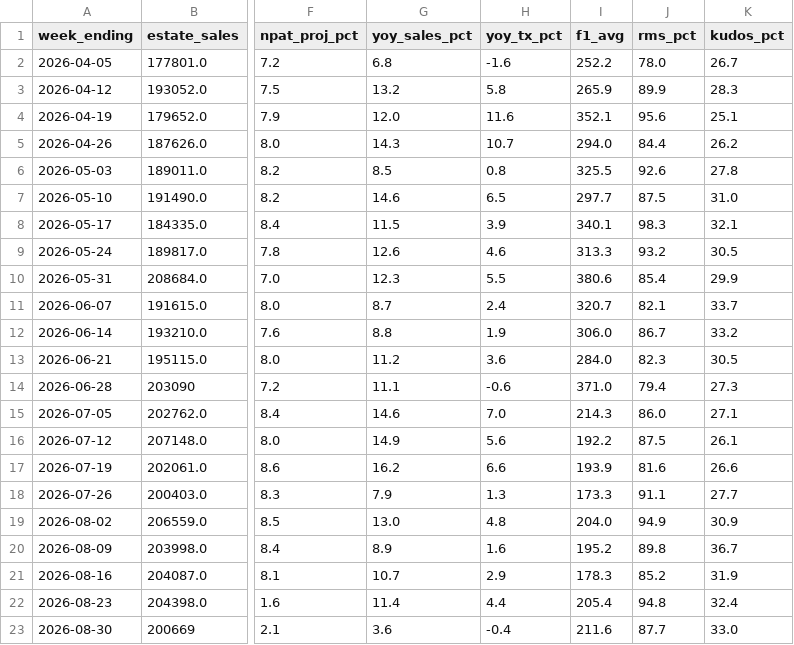
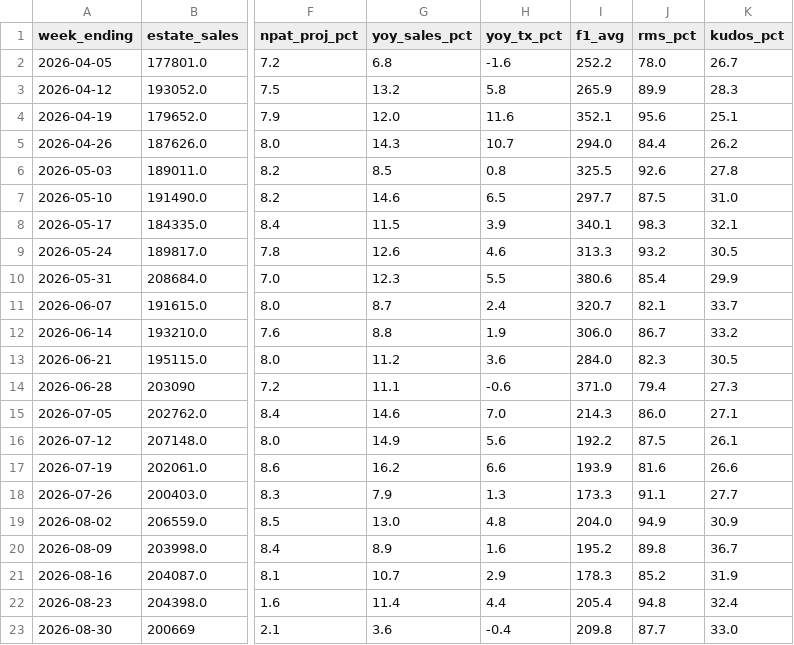
Before and after one commit to Fontana1974/bewiched-dashboards, a CSV file: weekly_history.csv, drawn as a sheet; only a part is shown, gaps mark what is left out; the diff names each change by its address in the sheet, - before the commit and + after, or states it on an @@ line.

```diff
--- a/weekly_history.csv
+++ b/weekly_history.csv
-I23 (f1_avg): 211.6
+I23 (f1_avg): 209.8
```
Also changed, not shown: the_race.csv, 45 other files.
